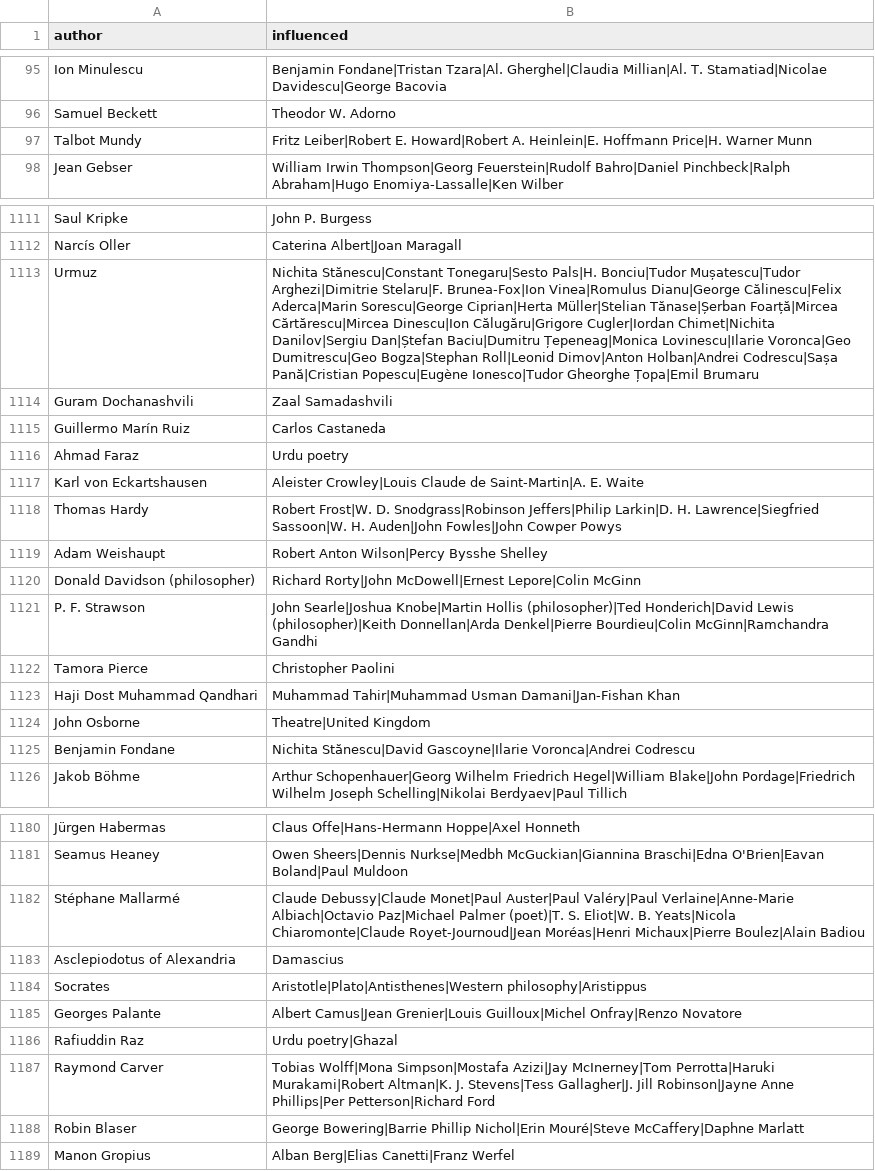
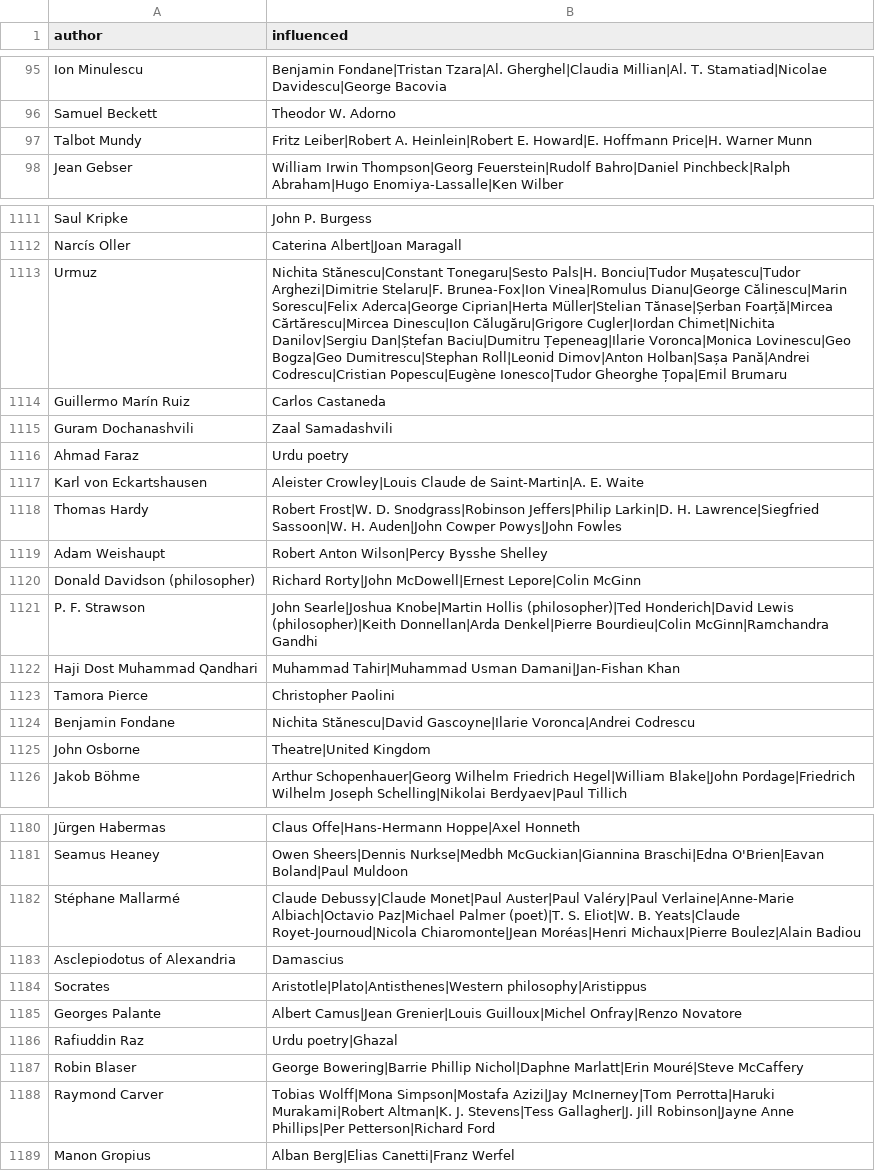
Before and after one commit to fparviz/influencetree, a CSV file: data/influenced.csv, drawn as a sheet; only a part is shown, gaps mark what is left out; the diff covers the shown part only.

```diff
--- a/data/influenced.csv
+++ b/data/influenced.csv
@@ -96,3 +96,3 @@
 "Samuel Beckett","Theodor W. Adorno"
-"Talbot Mundy","Fritz Leiber|Robert E. Howard|Robert A. Heinlein|E. Hoffmann Price|H. Warner Munn"
+"Talbot Mundy","Fritz Leiber|Robert A. Heinlein|Robert E. Howard|E. Hoffmann Price|H. Warner Munn"
 "Jean Gebser","William Irwin Thompson|Georg Feuerstein|Rudolf Bahro|Daniel Pinchbeck|Ralph Abraham|Hugo Enomiya-Lassalle|Ken Wilber"
@@ -1112,8 +1112,8 @@
 "Narcís Oller","Caterina Albert|Joan Maragall"
-"Urmuz","Nichita Stănescu|Constant Tonegaru|Sesto Pals|H. Bonciu|Tudor Mușatescu|Tudor Arghezi|Dimitrie Stelaru|F. Brunea-Fox|Ion Vinea|Romulus Dianu|George Călinescu|Felix Aderca|Marin Sorescu|George Ciprian|Herta Müller|Stelian Tănase|Șerban Foarță|Mircea Cărtărescu|Mircea Dinescu|Ion Călugăru|Grigore Cugler|Iordan Chimet|Nichita Danilov|Sergiu Dan|Ștefan Baciu|Dumitru Țepeneag|Monica Lovinescu|Ilarie Voronca|Geo Dumitrescu|Geo Bogza|Stephan Roll|Leonid Dimov|Anton Holban|Andrei Codrescu|Sașa Pană|Cristian Popescu|Eugène Ionesco|Tudor Gheorghe Țopa|Emil Brumaru"
+"Urmuz","Nichita Stănescu|Constant Tonegaru|Sesto Pals|H. Bonciu|Tudor Mușatescu|Tudor Arghezi|Dimitrie Stelaru|F. Brunea-Fox|Ion Vinea|Romulus Dianu|George Călinescu|Marin Sorescu|Felix Aderca|George Ciprian|Herta Müller|Stelian Tănase|Șerban Foarță|Mircea Cărtărescu|Mircea Dinescu|Ion Călugăru|Grigore Cugler|Iordan Chimet|Nichita Danilov|Sergiu Dan|Ștefan Baciu|Dumitru Țepeneag|Ilarie Voronca|Monica Lovinescu|Geo Bogza|Geo Dumitrescu|Stephan Roll|Leonid Dimov|Anton Holban|Sașa Pană|Andrei Codrescu|Cristian Popescu|Eugène Ionesco|Tudor Gheorghe Țopa|Emil Brumaru"
+"Guillermo Marín Ruiz","Carlos Castaneda"
 "Guram Dochanashvili","Zaal Samadashvili"
-"Guillermo Marín Ruiz","Carlos Castaneda"
 "Ahmad Faraz","Urdu poetry"
 "Karl von Eckartshausen","Aleister Crowley|Louis Claude de Saint-Martin|A. E. Waite"
-"Thomas Hardy","Robert Frost|W. D. Snodgrass|Robinson Jeffers|Philip Larkin|D. H. Lawrence|Siegfried Sassoon|W. H. Auden|John Fowles|John Cowper Powys"
+"Thomas Hardy","Robert Frost|W. D. Snodgrass|Robinson Jeffers|Philip Larkin|D. H. Lawrence|Siegfried Sassoon|W. H. Auden|John Cowper Powys|John Fowles"
 "Adam Weishaupt","Robert Anton Wilson|Percy Bysshe Shelley"
@@ -1121,6 +1121,6 @@
 "P. F. Strawson","John Searle|Joshua Knobe|Martin Hollis (philosopher)|Ted Honderich|David Lewis (philosopher)|Keith Donnellan|Arda Denkel|Pierre Bourdieu|Colin McGinn|Ramchandra Gandhi"
+"Haji Dost Muhammad Qandhari","Muhammad Tahir|Muhammad Usman Damani|Jan-Fishan Khan"
 "Tamora Pierce","Christopher Paolini"
-"Haji Dost Muhammad Qandhari","Muhammad Tahir|Muhammad Usman Damani|Jan-Fishan Khan"
+"Benjamin Fondane","Nichita Stănescu|David Gascoyne|Ilarie Voronca|Andrei Codrescu"
 "John Osborne","Theatre|United Kingdom"
-"Benjamin Fondane","Nichita Stănescu|David Gascoyne|Ilarie Voronca|Andrei Codrescu"
 "Jakob Böhme","Arthur Schopenhauer|Georg Wilhelm Friedrich Hegel|William Blake|John Pordage|Friedrich Wilhelm Joseph Schelling|Nikolai Berdyaev|Paul Tillich"
@@ -1181,3 +1181,3 @@
 "Seamus Heaney","Owen Sheers|Dennis Nurkse|Medbh McGuckian|Giannina Braschi|Edna O'Brien|Eavan Boland|Paul Muldoon"
-"Stéphane Mallarmé","Claude Debussy|Claude Monet|Paul Auster|Paul Valéry|Paul Verlaine|Anne-Marie Albiach|Octavio Paz|Michael Palmer (poet)|T. S. Eliot|W. B. Yeats|Nicola Chiaromonte|Claude Royet-Journoud|Jean Moréas|Henri Michaux|Pierre Boulez|Alain Badiou"
+"Stéphane Mallarmé","Claude Debussy|Claude Monet|Paul Auster|Paul Valéry|Paul Verlaine|Anne-Marie Albiach|Octavio Paz|Michael Palmer (poet)|T. S. Eliot|W. B. Yeats|Claude Royet-Journoud|Nicola Chiaromonte|Jean Moréas|Henri Michaux|Pierre Boulez|Alain Badiou"
 "Asclepiodotus of Alexandria","Damascius"
@@ -1186,4 +1186,4 @@
 "Rafiuddin Raz","Urdu poetry|Ghazal"
+"Robin Blaser","George Bowering|Barrie Phillip Nichol|Daphne Marlatt|Erin Mouré|Steve McCaffery"
 "Raymond Carver","Tobias Wolff|Mona Simpson|Mostafa Azizi|Jay McInerney|Tom Perrotta|Haruki Murakami|Robert Altman|K. J. Stevens|Tess Gallagher|J. Jill Robinson|Jayne Anne Phillips|Per Petterson|Richard Ford"
-"Robin Blaser","George Bowering|Barrie Phillip Nichol|Erin Mouré|Steve McCaffery|Daphne Marlatt"
 "Manon Gropius","Alban Berg|Elias Canetti|Franz Werfel"
```
Also changed, not shown: 53 moved rows and 21 edited cells elsewhere in this file, 3 other files.
